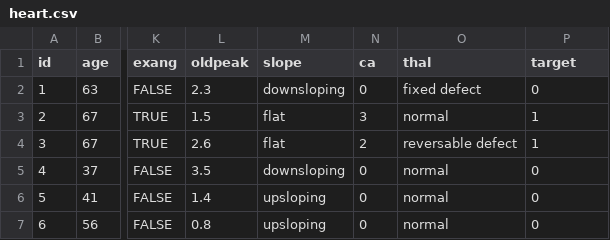
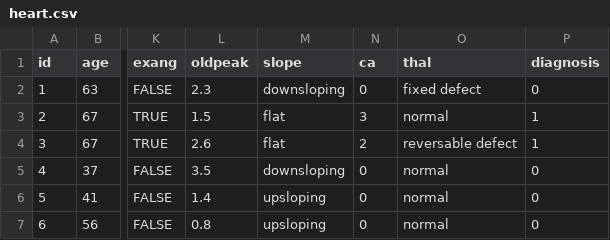
Before and after one commit to Abhijeet-Real/GeeseTools, a CSV file: heart.csv, drawn as a sheet; only a part is shown, gaps mark what is left out; the diff names each change by its address in the sheet, - before the commit and + after, or states it on an @@ line.

```diff
--- a/heart.csv
+++ b/heart.csv
-P1: target
+P1: diagnosis
```
Also changed, not shown: 44 other files.
